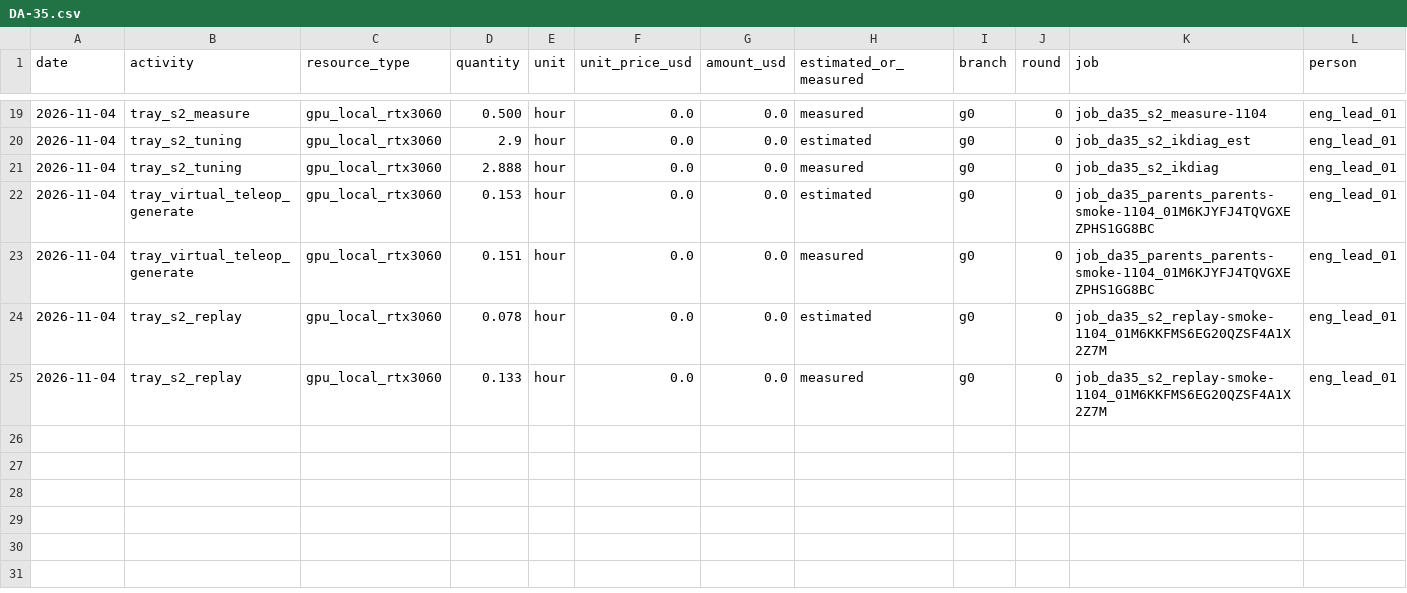
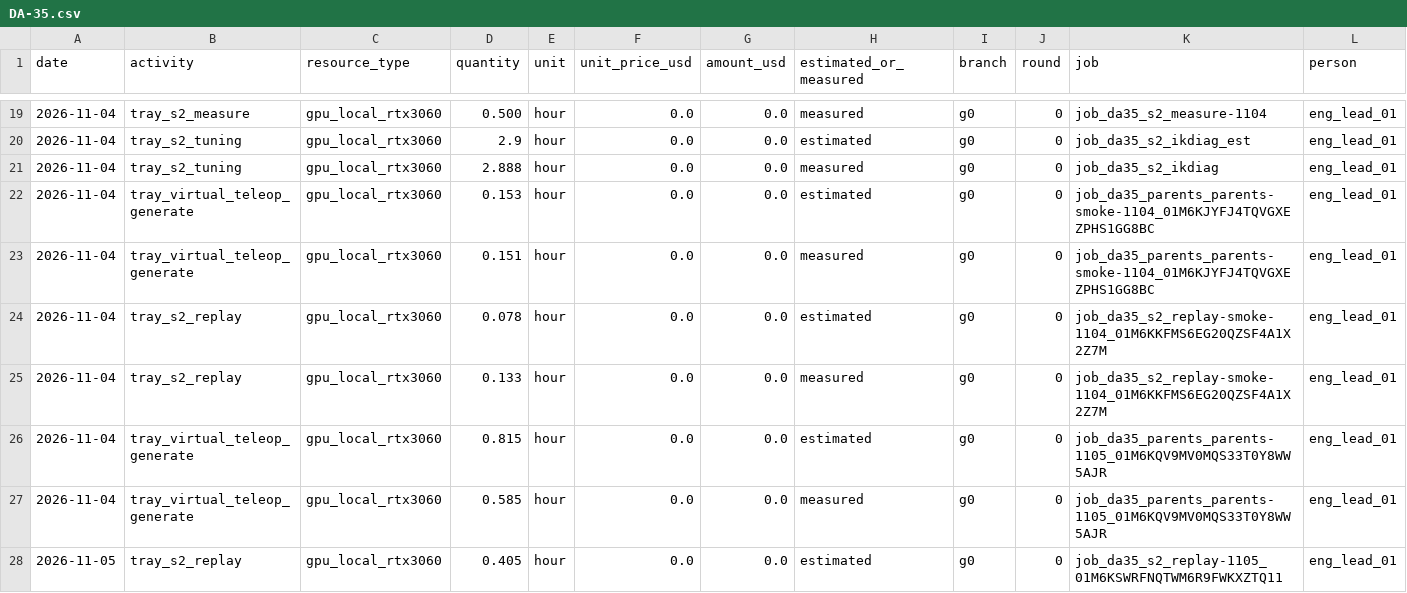
Before and after one commit to hiwe0305/denso-challenge, a CSV file: docs/g0/ledger/DA-35.csv, drawn as a sheet; only a part is shown, gaps mark what is left out; rows hold the shown columns only; the diff covers the shown part only; the diff names each change by its address in the sheet, - before the commit and + after, or states it on an @@ line.

```diff
--- a/docs/g0/ledger/DA-35.csv
+++ b/docs/g0/ledger/DA-35.csv
+row 26: 2026-11-04 | tray_virtual_teleop_generate | gpu_local_rtx3060 | 0.815 | hour | 0.0 | 0.0 | estimated | g0 | 0 | job_da35_parents_parents-1105_01M6KQV9MV0MQS33T0Y8WW5AJR | eng_lead_01
+row 27: 2026-11-04 | tray_virtual_teleop_generate | gpu_local_rtx3060 | 0.585 | hour | 0.0 | 0.0 | measured | g0 | 0 | job_da35_parents_parents-1105_01M6KQV9MV0MQS33T0Y8WW5AJR | eng_lead_01
+row 28: 2026-11-05 | tray_s2_replay | gpu_local_rtx3060 | 0.405 | hour | 0.0 | 0.0 | estimated | g0 | 0 | job_da35_s2_replay-1105_01M6KSWRFNQTWM6R9FWKXZTQ11 | eng_lead_01
```
Also changed, not shown: 3 added rows elsewhere in this file, 1 other file.
